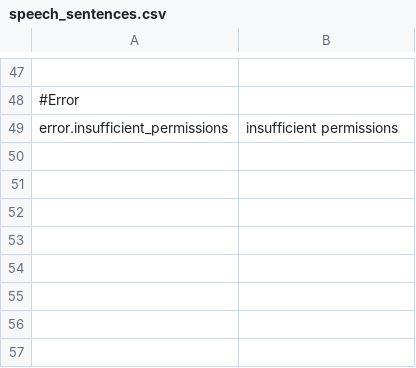
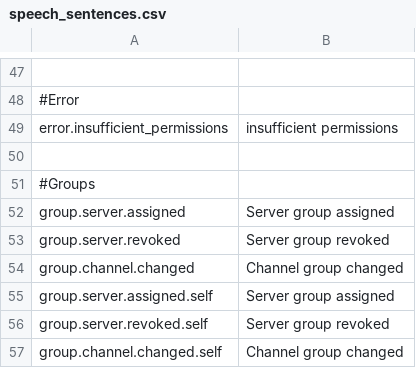
Before and after one commit to TeaSpeak/TeaWeb, a CSV file: shared/audio/speech_sentences.csv, drawn as a sheet; only a part is shown, gaps mark what is left out; the diff names each change by its address in the sheet, - before the commit and + after, or states it on an @@ line.

```diff
--- a/shared/audio/speech_sentences.csv
+++ b/shared/audio/speech_sentences.csv
+row 50: (empty)
+row 51: #Groups
+row 52: group.server.assigned | Server group assigned
+row 53: group.server.revoked | Server group revoked
+row 54: group.channel.changed | Channel group changed
+row 55: group.server.assigned.self | Server group assigned
+row 56: group.server.revoked.self | Server group revoked
+row 57: group.channel.changed.self | Channel group changed
```
Also changed, not shown: 13 other files.
